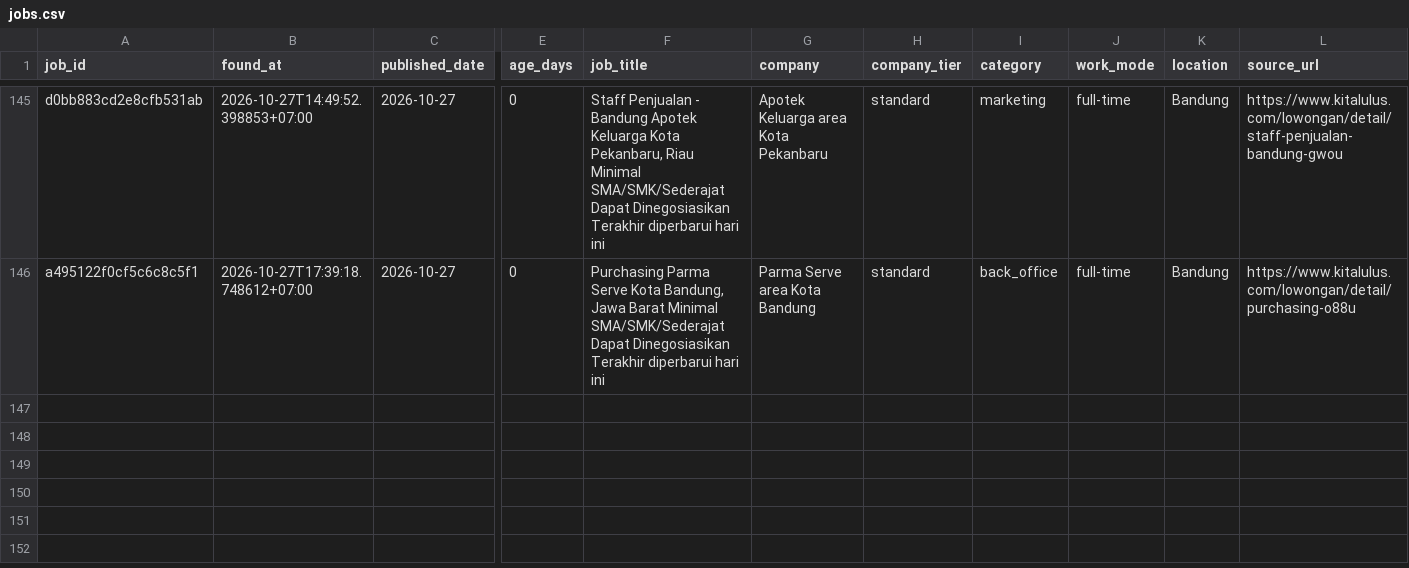
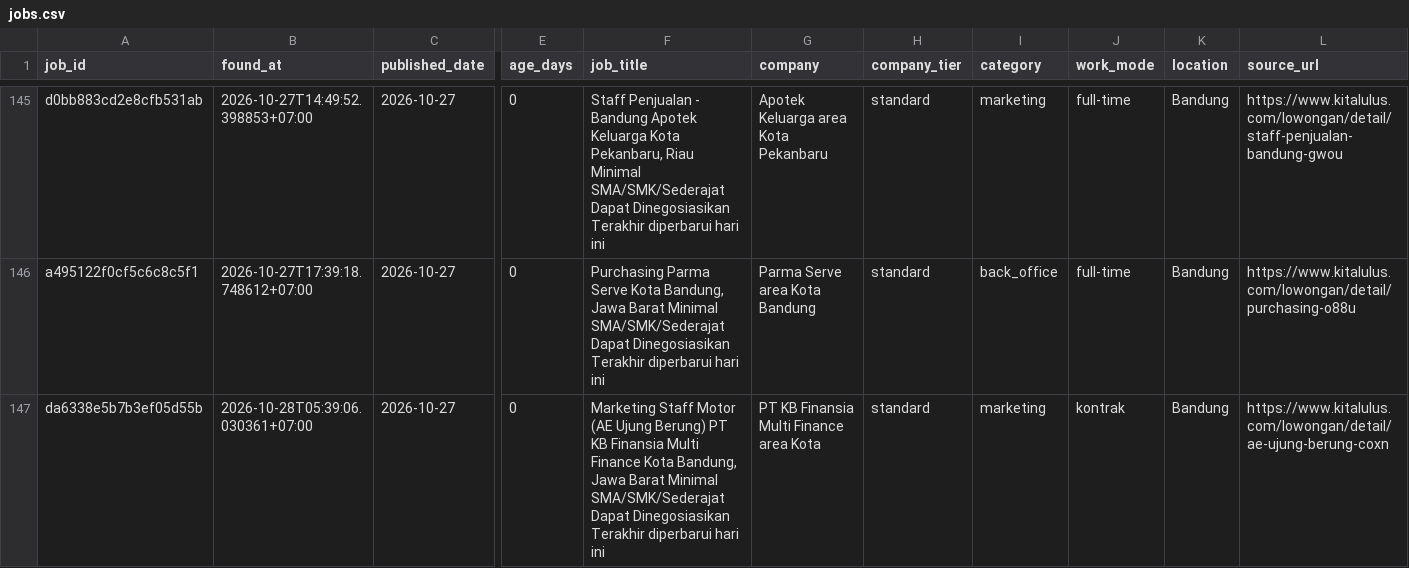
Before and after one commit to reybyoo-maker/ai-sales-agency, a CSV file: data/jobs.csv, drawn as a sheet; only a part is shown, gaps mark what is left out; rows hold the shown columns only; the diff names each change by its address in the sheet, - before the commit and + after, or states it on an @@ line.

```diff
--- a/data/jobs.csv
+++ b/data/jobs.csv
+row 147: da6338e5b7b3ef05d55b | 2026-10-28T05:39:06.030361+07:00 | 2026-10-27 | 0 | Marketing Staff Motor (AE Ujung Berung) PT KB Finansia Multi Finance Kota Bandung, Jawa Barat Minimal SMA/SMK/Sederajat Dapat Dinegosiasikan Terakhir diperbarui hari ini | PT KB Finansia Multi Finance area Kota | standard | marketing | kontrak | Bandung | https://www.kitalulus.com/lowongan/detail/ae-ujung-berung-coxn
```
